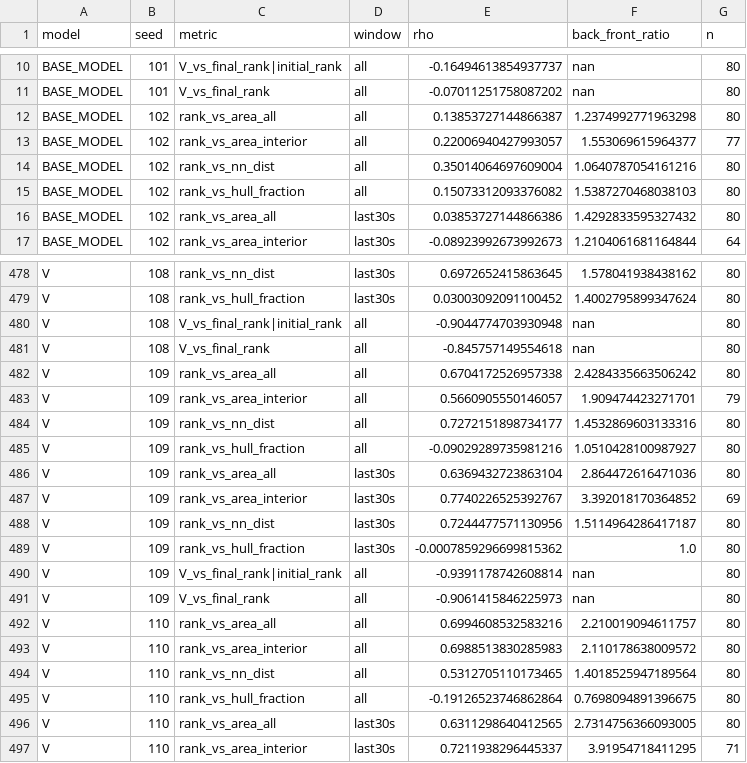
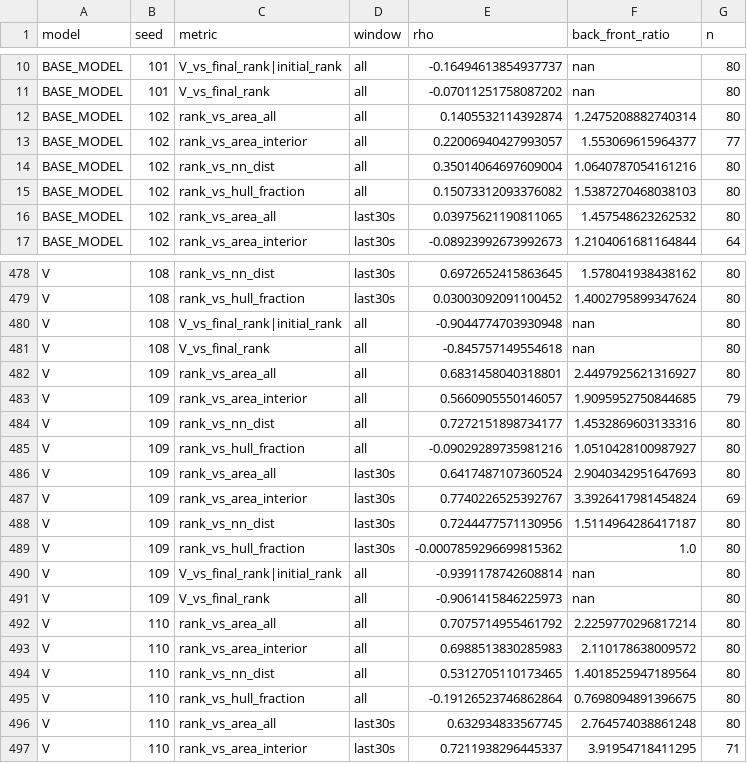
Before and after one commit to PedestrianDynamics/Motivation, a CSV file: files/r3_diagnostics/agents_80/per_seed.csv, drawn as a sheet; only a part is shown, gaps mark what is left out; the diff covers the shown part only.

Commit message:
Rerun referee diagnostics on regenerated runs
Add --scenarios-dir so the diagnostics read the runs produced by the
paper pipeline. The earlier results used the April run files, which
stored the open-door walkable area. With the closed-door geometry the
rank-area correlations over all agents rise by about 0.01; the
interior-agent and partial-correlation results are unchanged.

```diff
--- a/files/r3_diagnostics/agents_80/per_seed.csv
+++ b/files/r3_diagnostics/agents_80/per_seed.csv
@@ -11,3 +11,3 @@ BASE_MODEL,101,V_vs_final_rank|initial_rank,all,-0.16494613854937737,nan,80
 BASE_MODEL,101,V_vs_final_rank,all,-0.07011251758087202,nan,80
-BASE_MODEL,102,rank_vs_area_all,all,0.13853727144866387,1.2374992771963298,80
+BASE_MODEL,102,rank_vs_area_all,all,0.1405532114392874,1.2475208882740314,80
 BASE_MODEL,102,rank_vs_area_interior,all,0.22006940427993057,1.553069615964377,77
@@ -15,3 +15,3 @@ BASE_MODEL,102,rank_vs_nn_dist,all,0.35014064697609004,1.0640787054161216,80
 BASE_MODEL,102,rank_vs_hull_fraction,all,0.15073312093376082,1.5387270468038103,80
-BASE_MODEL,102,rank_vs_area_all,last30s,0.03853727144866386,1.4292833595327432,80
+BASE_MODEL,102,rank_vs_area_all,last30s,0.03975621190811065,1.457548623262532,80
 BASE_MODEL,102,rank_vs_area_interior,last30s,-0.08923992673992673,1.2104061681164844,64
@@ -481,8 +481,8 @@ V,108,V_vs_final_rank|initial_rank,all,-0.9044774703930948,nan,80
 V,108,V_vs_final_rank,all,-0.845757149554618,nan,80
-V,109,rank_vs_area_all,all,0.6704172526957338,2.4284335663506242,80
-V,109,rank_vs_area_interior,all,0.5660905550146057,1.909474423271701,79
+V,109,rank_vs_area_all,all,0.6831458040318801,2.4497925621316927,80
+V,109,rank_vs_area_interior,all,0.5660905550146057,1.9095952750844685,79
 V,109,rank_vs_nn_dist,all,0.7272151898734177,1.4532869603133316,80
 V,109,rank_vs_hull_fraction,all,-0.09029289735981216,1.0510428100987927,80
-V,109,rank_vs_area_all,last30s,0.6369432723863104,2.864472616471036,80
-V,109,rank_vs_area_interior,last30s,0.7740226525392767,3.392018170364852,69
+V,109,rank_vs_area_all,last30s,0.6417487107360524,2.9040342951647693,80
+V,109,rank_vs_area_interior,last30s,0.7740226525392767,3.3926417981454824,69
 V,109,rank_vs_nn_dist,last30s,0.7244477571130956,1.5114964286417187,80
@@ -491,3 +491,3 @@ V,109,V_vs_final_rank|initial_rank,all,-0.9391178742608814,nan,80
 V,109,V_vs_final_rank,all,-0.9061415846225973,nan,80
-V,110,rank_vs_area_all,all,0.6994608532583216,2.210019094611757,80
+V,110,rank_vs_area_all,all,0.7075714955461792,2.2259770296817214,80
 V,110,rank_vs_area_interior,all,0.6988513830285983,2.110178638009572,80
@@ -495,3 +495,3 @@ V,110,rank_vs_nn_dist,all,0.5312705110173465,1.4018525947189564,80
 V,110,rank_vs_hull_fraction,all,-0.19126523746862864,0.7698094891396675,80
-V,110,rank_vs_area_all,last30s,0.6311298640412565,2.7314756366093005,80
+V,110,rank_vs_area_all,last30s,0.632934833567745,2.764574038861248,80
 V,110,rank_vs_area_interior,last30s,0.7211938296445337,3.91954718411295,71
```
Also changed, not shown: 179 edited cells elsewhere in this file, files/r3_diagnostics/agents_40/per_seed.csv, files/r3_diagnostics/agents_40/summary.csv, 2 other files.
